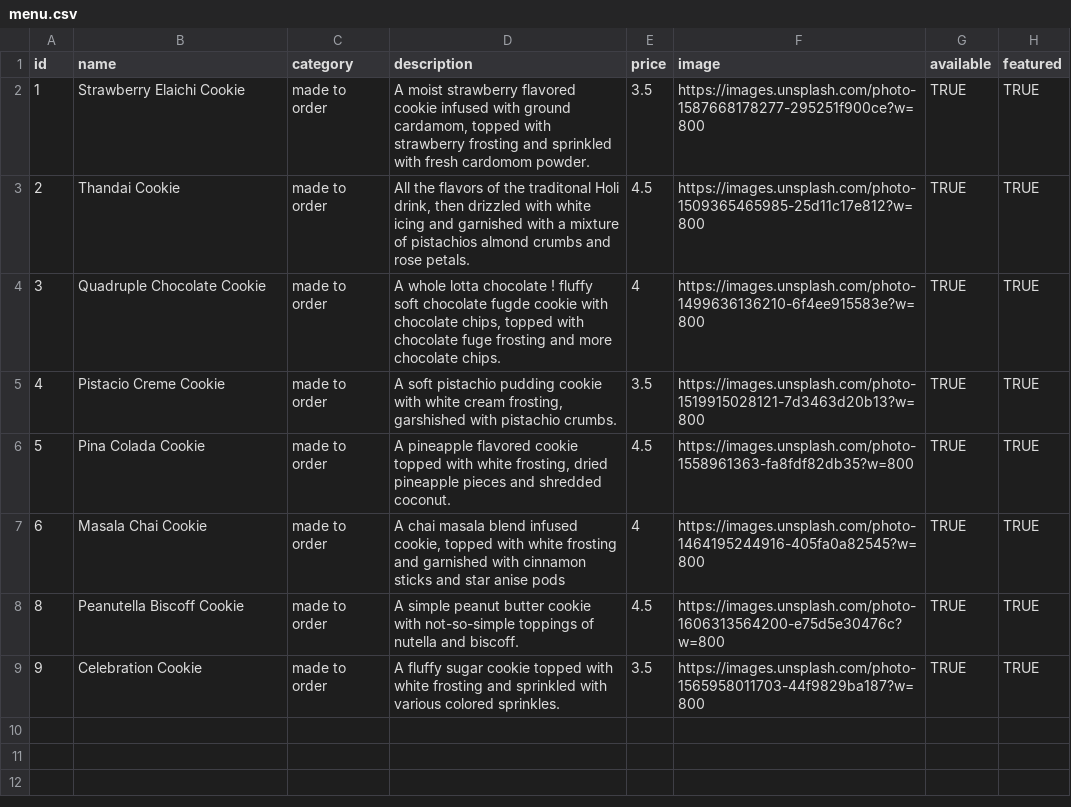
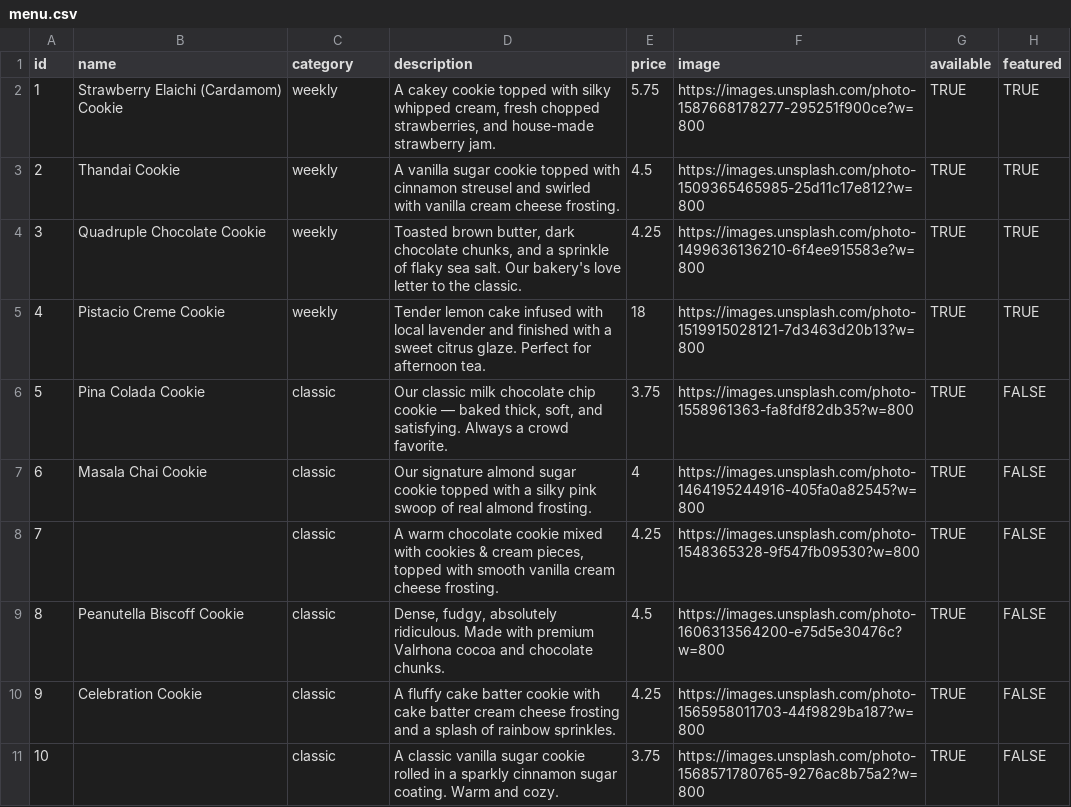
Before and after one commit to bhukocookies-commits/My-Menu, a CSV file: menu.csv, drawn as a sheet.

Commit message:
Revise cookie menu with updated details
Updated cookie menu with new descriptions, categories, and prices.

```diff
--- a/menu.csv
+++ b/menu.csv
@@ -1,9 +1,11 @@
 id,name,category,description,price,image,available,featured
-1,Strawberry Elaichi Cookie,made to order,"A moist strawberry flavored cookie infused with ground cardamom, topped with strawberry frosting and sprinkled with fresh cardomom powder.",3.5,https://images.unsplash.com/photo-1587668178277-295251f900ce?w=800,TRUE,TRUE
-2,Thandai Cookie,made to order,"All the flavors of the traditonal Holi drink,  then drizzled with white icing and garnished with a mixture of pistachios almond crumbs and rose petals.",4.5,https://images.unsplash.com/photo-1509365465985-25d11c17e812?w=800,TRUE,TRUE
-3,Quadruple Chocolate Cookie,made to order,"A whole lotta chocolate ! fluffy soft chocolate fugde cookie with chocolate chips, topped with chocolate fuge frosting and more chocolate chips.",4,https://images.unsplash.com/photo-1499636136210-6f4ee915583e?w=800,TRUE,TRUE
-4,Pistacio Creme Cookie,made to order,"A soft pistachio pudding cookie with white cream frosting, garshished with pistachio crumbs.",3.5,https://images.unsplash.com/photo-1519915028121-7d3463d20b13?w=800,TRUE,TRUE
-5,Pina Colada Cookie,made to order,"A pineapple flavored cookie topped with white frosting, dried pineapple pieces and shredded coconut.",4.5,https://images.unsplash.com/photo-1558961363-fa8fdf82db35?w=800,TRUE,TRUE
-6,Masala Chai Cookie,made to order,"A chai masala blend infused cookie, topped with white frosting and garnished with cinnamon sticks and star anise pods",4,https://images.unsplash.com/photo-1464195244916-405fa0a82545?w=800,TRUE,TRUE
-8,Peanutella Biscoff Cookie,made to order,A simple peanut butter cookie with not-so-simple toppings of nutella and biscoff.,4.5,https://images.unsplash.com/photo-1606313564200-e75d5e30476c?w=800,TRUE,TRUE
-9,Celebration Cookie,made to order,A fluffy sugar cookie topped with white frosting and sprinkled with various colored sprinkles.,3.5,https://images.unsplash.com/photo-1565958011703-44f9829ba187?w=800,TRUE,TRUE
+1,Strawberry Elaichi (Cardamom) Cookie,weekly,"A cakey cookie topped with silky whipped cream, fresh chopped strawberries, and house-made strawberry jam.",5.75,https://images.unsplash.com/photo-1587668178277-295251f900ce?w=800,TRUE,TRUE
+2,Thandai Cookie,weekly,A vanilla sugar cookie topped with cinnamon streusel and swirled with vanilla cream cheese frosting.,4.5,https://images.unsplash.com/photo-1509365465985-25d11c17e812?w=800,TRUE,TRUE
+3,Quadruple Chocolate Cookie,weekly,"Toasted brown butter, dark chocolate chunks, and a sprinkle of flaky sea salt. Our bakery's love letter to the classic.",4.25,https://images.unsplash.com/photo-1499636136210-6f4ee915583e?w=800,TRUE,TRUE
+4,Pistacio Creme Cookie,weekly,Tender lemon cake infused with local lavender and finished with a sweet citrus glaze. Perfect for afternoon tea.,18,https://images.unsplash.com/photo-1519915028121-7d3463d20b13?w=800,TRUE,TRUE
+5,Pina Colada Cookie,classic,"Our classic milk chocolate chip cookie — baked thick, soft, and satisfying. Always a crowd favorite.",3.75,https://images.unsplash.com/photo-1558961363-fa8fdf82db35?w=800,TRUE,FALSE
+6,Masala Chai Cookie,classic,Our signature almond sugar cookie topped with a silky pink swoop of real almond frosting.,4,https://images.unsplash.com/photo-1464195244916-405fa0a82545?w=800,TRUE,FALSE
+7,,classic,"A warm chocolate cookie mixed with cookies & cream pieces, topped with smooth vanilla cream cheese frosting.",4.25,https://images.unsplash.com/photo-1548365328-9f547fb09530?w=800,TRUE,FALSE
+8,Peanutella Biscoff Cookie,classic,"Dense, fudgy, absolutely ridiculous. Made with premium Valrhona cocoa and chocolate chunks.",4.5,https://images.unsplash.com/photo-1606313564200-e75d5e30476c?w=800,TRUE,FALSE
+9,Celebration Cookie,classic,A fluffy cake batter cookie with cake batter cream cheese frosting and a splash of rainbow sprinkles.,4.25,https://images.unsplash.com/photo-1565958011703-44f9829ba187?w=800,TRUE,FALSE
+10,,classic,A classic vanilla sugar cookie rolled in a sparkly cinnamon sugar coating. Warm and cozy.,3.75,https://images.unsplash.com/photo-1568571780765-9276ac8b75a2?w=800,TRUE,FALSE
```
